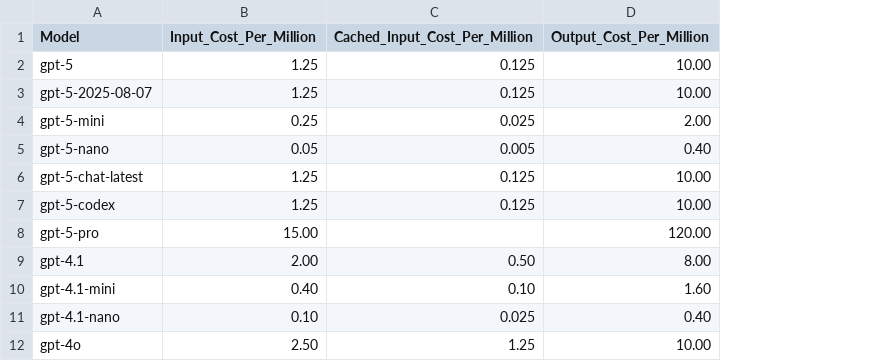
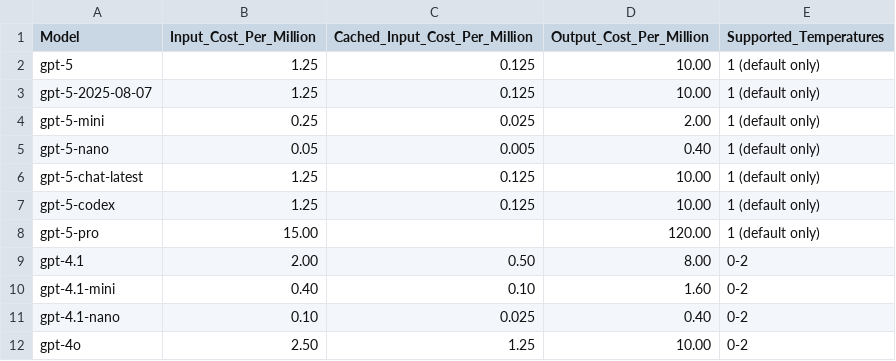
Before and after one commit to andyvonnegut/general-purpose-agent-2.0, a CSV file: Configuration_Files/API_Pricing.csv, drawn as a sheet; only a part is shown; the diff names each change by its address in the sheet, - before the commit and + after, or states it on an @@ line.

```diff
--- a/Configuration_Files/API_Pricing.csv
+++ b/Configuration_Files/API_Pricing.csv
+column E (Supported_Temperatures), rows 2-12: 1 (default only) | 1 (default only) | 1 (default only) | 1 (default only) | 1 (default only) | 1 (default only) | 1 (default only) | 0-2 | 0-2 | 0-2 | 0-2
```
Also changed, not shown: 1 other file.
